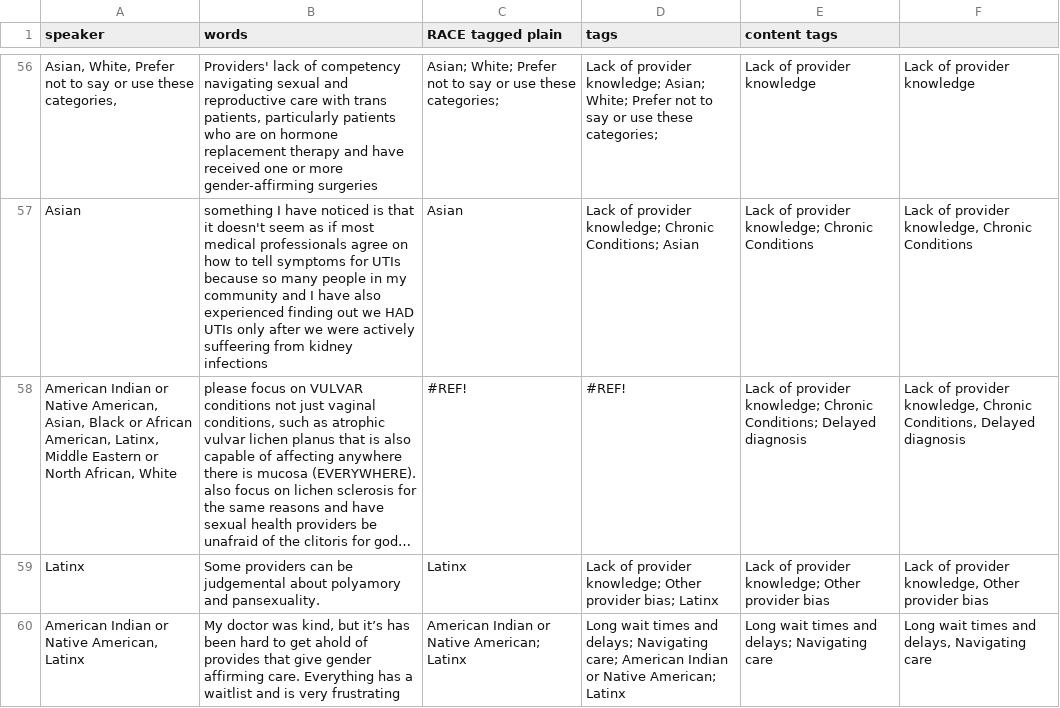
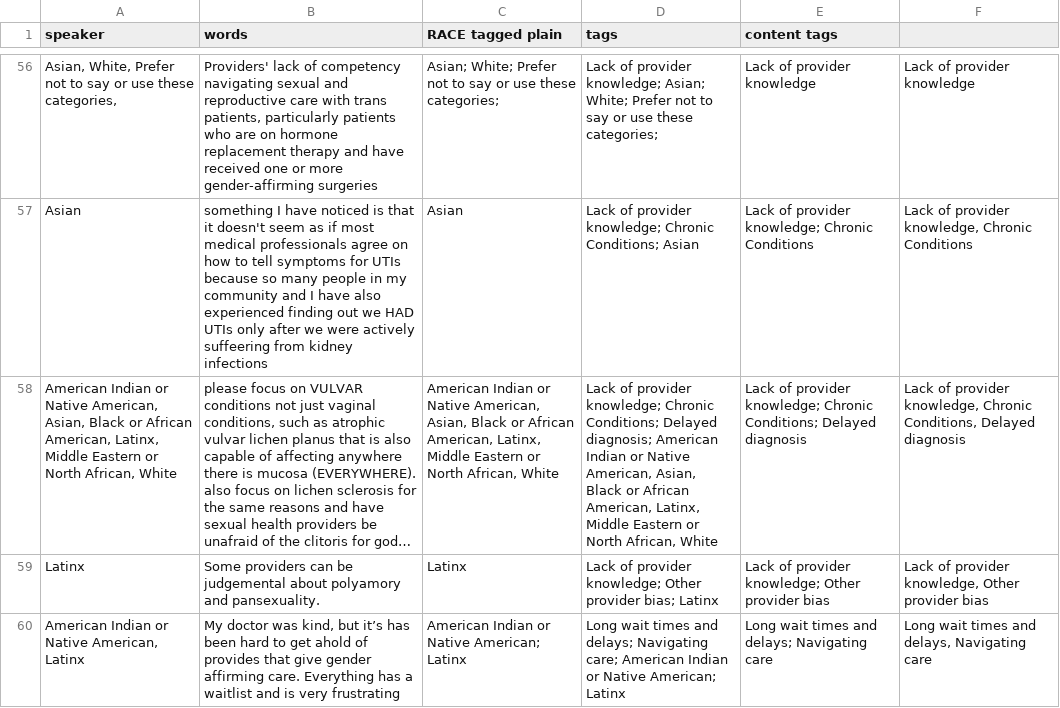
Before and after one commit to marcosvdotcom/ohea_chna, a CSV file: _data/transcripts/repro.csv, drawn as a sheet; only a part is shown, gaps mark what is left out; long unchanged cells end in …; the diff names each change by its address in the sheet, - before the commit and + after, or states it on an @@ line.

Commit message:
1 more typo

```diff
--- a/_data/transcripts/repro.csv
+++ b/_data/transcripts/repro.csv
-C58 (RACE tagged plain): #REF!
+C58 (RACE tagged plain): American Indian or Native American, Asian, Black or African American, Latinx, Middle Eastern or North African, White
-D58 (tags): #REF!
+D58 (tags): Lack of provider knowledge; Chronic Conditions; Delayed diagnosis; American Indian or Native American, Asian, Black or African American, Latinx, Middle Eastern or North African, White
```
